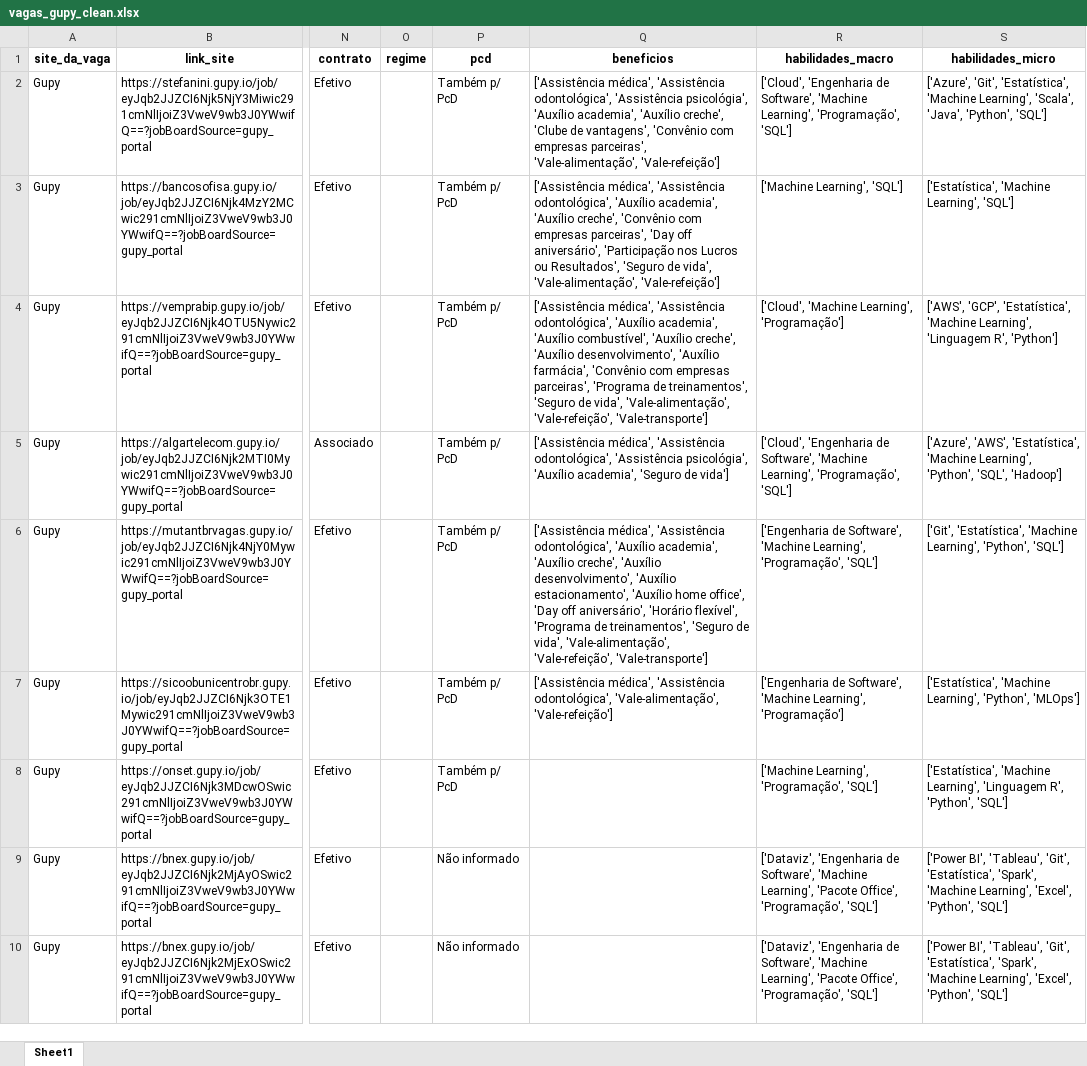
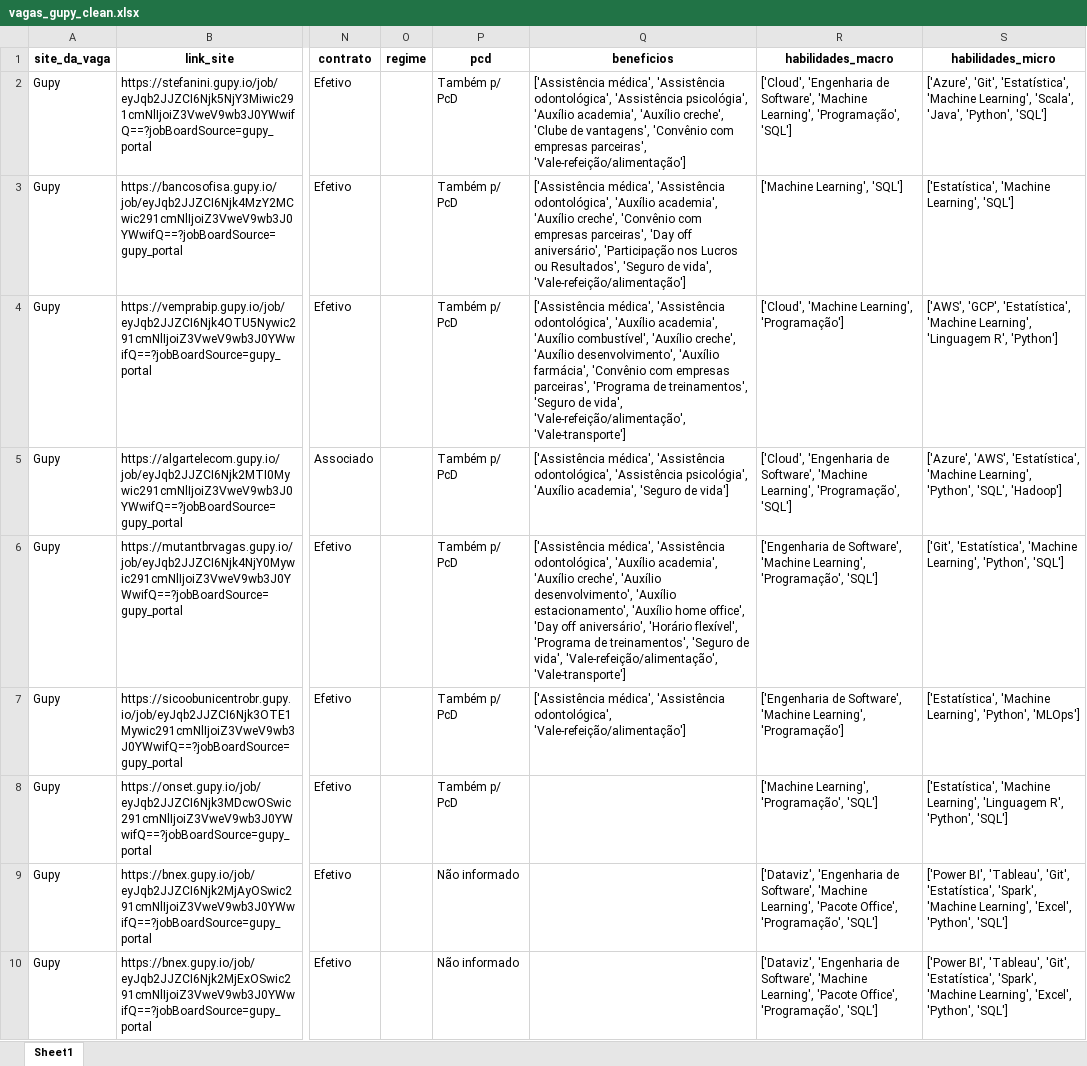
Before and after one commit to ArthurMesquita96/Monitoramento-de-Vagas, an Excel workbook: data/data_clean/vagas_gupy_clean.xlsx, sheet Sheet1, drawn as a sheet; only a part is shown, gaps mark what is left out; values as stored, in another font and other column widths than the file's, no borders; the diff covers the shown part only; the diff names each change by its address in the sheet, - before the commit and + after, or states it on an @@ line.

```diff
--- a/data/data_clean/vagas_gupy_clean.xlsx (sheet Sheet1)
+++ b/data/data_clean/vagas_gupy_clean.xlsx (sheet Sheet1)
-Q2 (beneficios): …empresas parceiras', 'Vale-alimentação', 'Vale-refeição']
+Q2 (beneficios): …empresas parceiras', 'Vale-refeição/alimentação']
-Q3 (beneficios): …de vida', 'Vale-alimentação', 'Vale-refeição']
+Q3 (beneficios): …de vida', 'Vale-refeição/alimentação']
-Q4 (beneficios): …de vida', 'Vale-alimentação', 'Vale-refeição', 'Vale-transporte']
+Q4 (beneficios): …de vida', 'Vale-refeição/alimentação', 'Vale-transporte']
-Q6 (beneficios): …de vida', 'Vale-alimentação', 'Vale-refeição', 'Vale-transporte']
+Q6 (beneficios): …de vida', 'Vale-refeição/alimentação', 'Vale-transporte']
-Q7 (beneficios): …'Assistência odontológica', 'Vale-alimentação', 'Vale-refeição']
+Q7 (beneficios): …'Assistência odontológica', 'Vale-refeição/alimentação']
```
Also changed, not shown: 270 edited cells elsewhere in this sheet, 4 other files.
